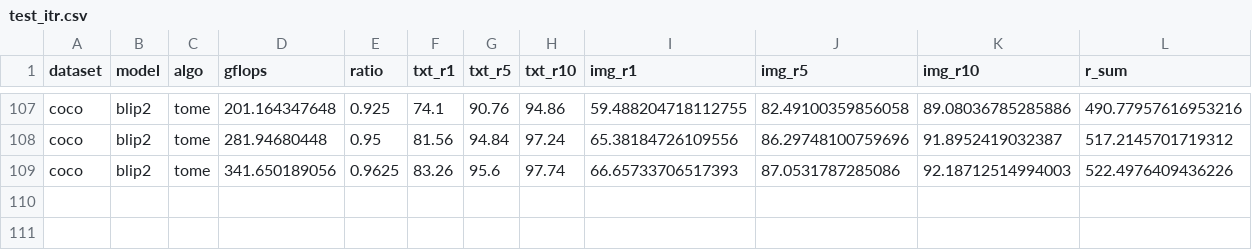
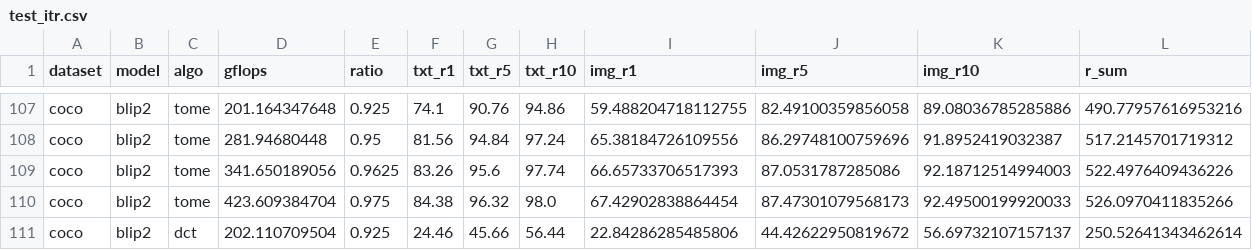
Before and after one commit to hchautran/PiToMe, a CSV file: test_itr.csv, drawn as a sheet; only a part is shown, gaps mark what is left out.

```diff
--- a/test_itr.csv
+++ b/test_itr.csv
@@ -109 +109,3 @@ coco, blip2, tome, 281.94680448, 0.95, 81.56, 94.84, 97.24, 65.38184726109556, 8
 coco, blip2, tome, 341.650189056, 0.9625, 83.26, 95.6, 97.74, 66.65733706517393, 87.0531787285086, 92.18712514994003, 522.4976409436226
+coco, blip2, tome, 423.609384704, 0.975, 84.38, 96.32, 98.0, 67.42902838864454, 87.47301079568173, 92.49500199920033, 526.0970411835266
+coco, blip2, dct, 202.110709504, 0.925, 24.46, 45.66, 56.44, 22.84286285485806, 44.42622950819672, 56.69732107157137, 250.52641343462614
```
Also changed, not shown: 5 other files.
